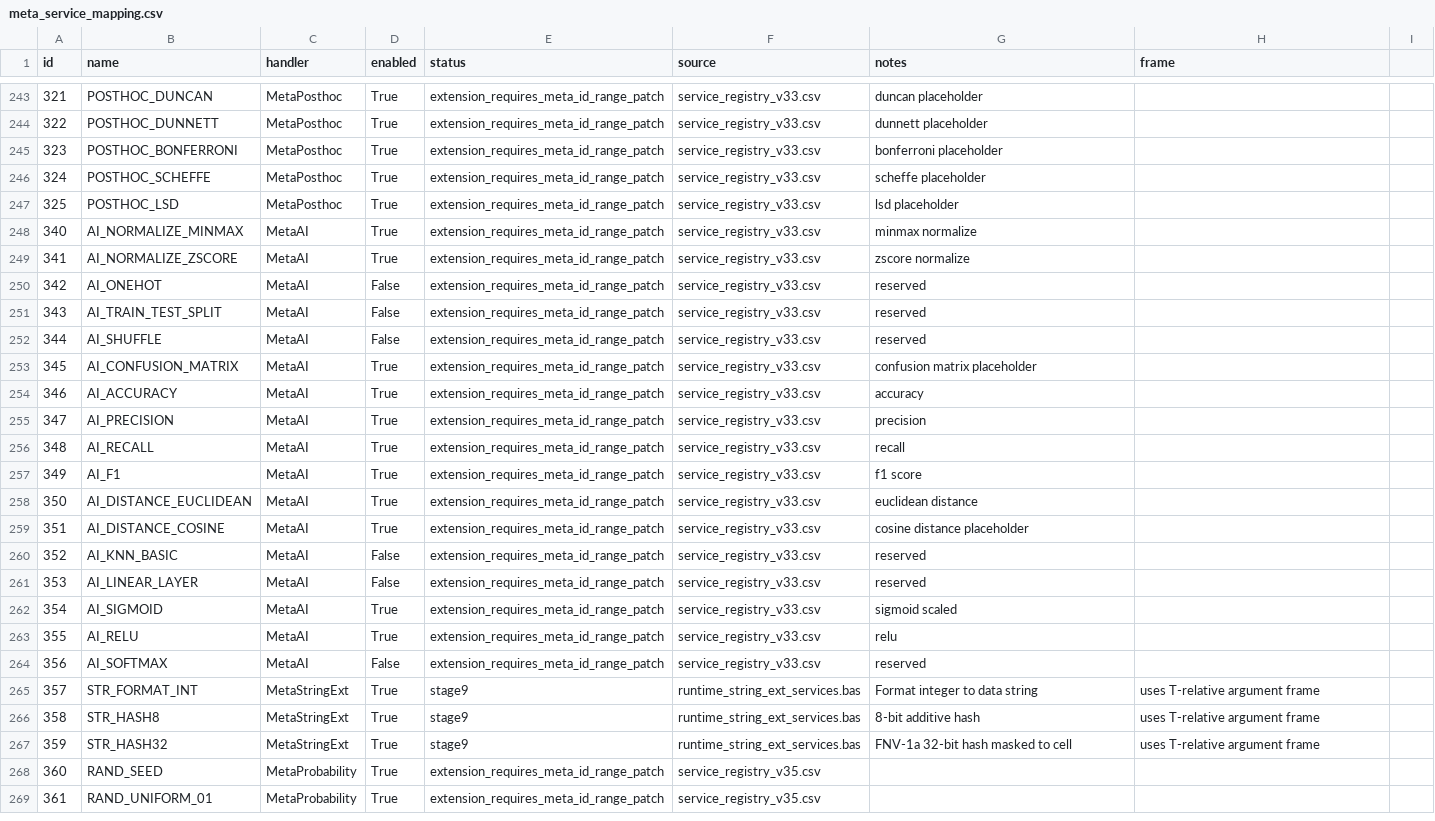
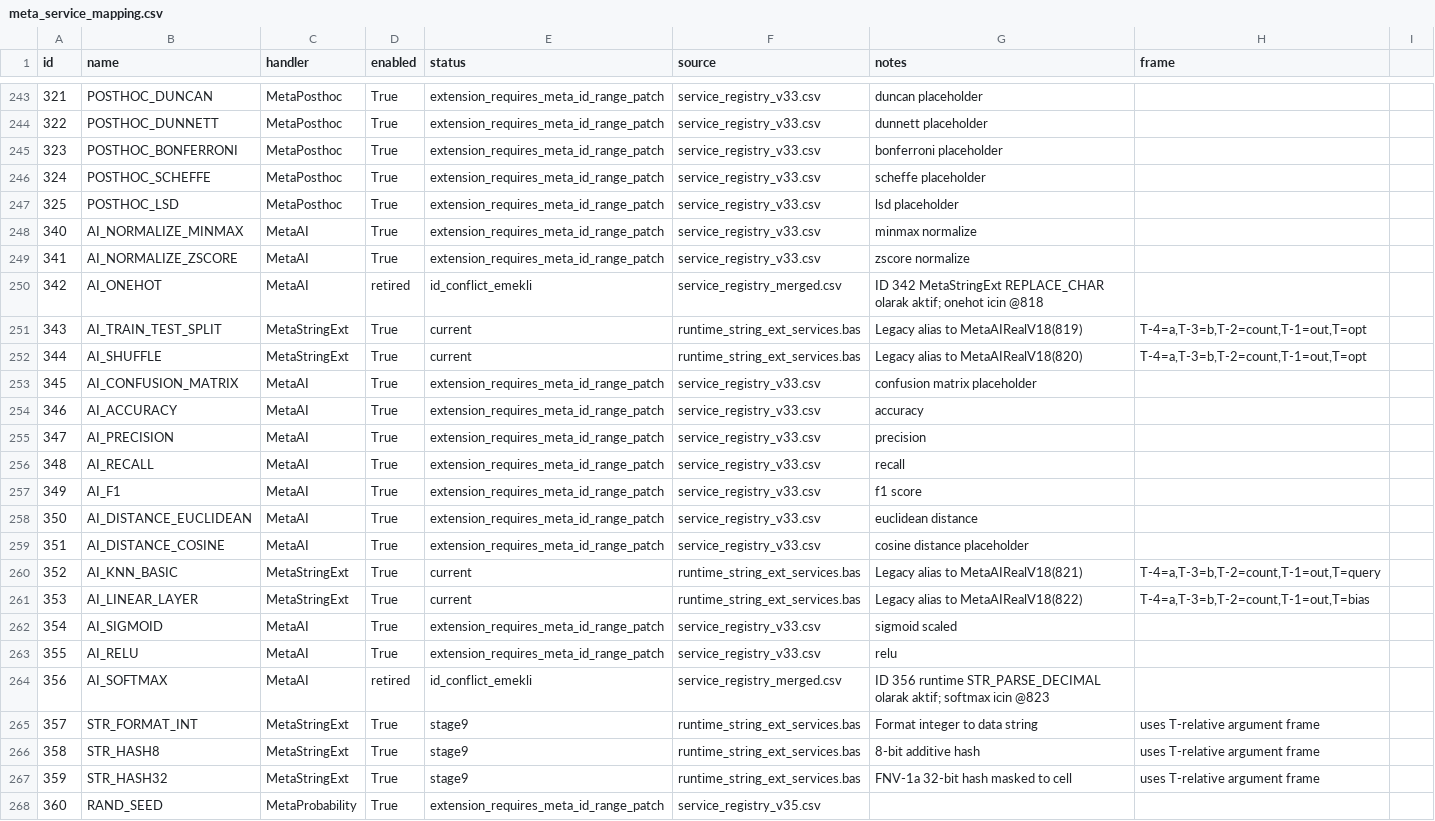
Before and after one commit to metedinler/uxm_v33, a CSV file: reports/meta_service_mapping.csv, drawn as a sheet; only a part is shown, gaps mark what is left out; the shorter side is filled out with more unchanged rows; the diff covers the shown part only.

```diff
--- a/reports/meta_service_mapping.csv
+++ b/reports/meta_service_mapping.csv
@@ -249,5 +249,5 @@ id,name,handler,enabled,status,source,notes,frame
 341,AI_NORMALIZE_ZSCORE,MetaAI,True,extension_requires_meta_id_range_patch,service_registry_v33.csv,zscore normalize,
-342,AI_ONEHOT,MetaAI,False,extension_requires_meta_id_range_patch,service_registry_v33.csv,reserved,
-343,AI_TRAIN_TEST_SPLIT,MetaAI,False,extension_requires_meta_id_range_patch,service_registry_v33.csv,reserved,
-344,AI_SHUFFLE,MetaAI,False,extension_requires_meta_id_range_patch,service_registry_v33.csv,reserved,
+342,AI_ONEHOT,MetaAI,retired,id_conflict_emekli,service_registry_merged.csv,ID 342 MetaStringExt REPLACE_CHAR olarak aktif; onehot icin @818,
+343,AI_TRAIN_TEST_SPLIT,MetaStringExt,True,current,runtime_string_ext_services.bas,Legacy alias to MetaAIRealV18(819),"T-4=a,T-3=b,T-2=count,T-1=out,T=opt"
+344,AI_SHUFFLE,MetaStringExt,True,current,runtime_string_ext_services.bas,Legacy alias to MetaAIRealV18(820),"T-4=a,T-3=b,T-2=count,T-1=out,T=opt"
 345,AI_CONFUSION_MATRIX,MetaAI,True,extension_requires_meta_id_range_patch,service_registry_v33.csv,confusion matrix placeholder,
@@ -259,7 +259,7 @@ id,name,handler,enabled,status,source,notes,frame
 351,AI_DISTANCE_COSINE,MetaAI,True,extension_requires_meta_id_range_patch,service_registry_v33.csv,cosine distance placeholder,
-352,AI_KNN_BASIC,MetaAI,False,extension_requires_meta_id_range_patch,service_registry_v33.csv,reserved,
-353,AI_LINEAR_LAYER,MetaAI,False,extension_requires_meta_id_range_patch,service_registry_v33.csv,reserved,
+352,AI_KNN_BASIC,MetaStringExt,True,current,runtime_string_ext_services.bas,Legacy alias to MetaAIRealV18(821),"T-4=a,T-3=b,T-2=count,T-1=out,T=query"
+353,AI_LINEAR_LAYER,MetaStringExt,True,current,runtime_string_ext_services.bas,Legacy alias to MetaAIRealV18(822),"T-4=a,T-3=b,T-2=count,T-1=out,T=bias"
 354,AI_SIGMOID,MetaAI,True,extension_requires_meta_id_range_patch,service_registry_v33.csv,sigmoid scaled,
 355,AI_RELU,MetaAI,True,extension_requires_meta_id_range_patch,service_registry_v33.csv,relu,
-356,AI_SOFTMAX,MetaAI,False,extension_requires_meta_id_range_patch,service_registry_v33.csv,reserved,
+356,AI_SOFTMAX,MetaAI,retired,id_conflict_emekli,service_registry_merged.csv,ID 356 runtime STR_PARSE_DECIMAL olarak aktif; softmax icin @823,
 357,STR_FORMAT_INT,MetaStringExt,True,stage9,runtime_string_ext_services.bas,Format integer to data string,uses T-relative argument frame
```
Also changed, not shown: 49 edited cells elsewhere in this file, config/uxm/service_registry_merged.csv, 2 other files.
